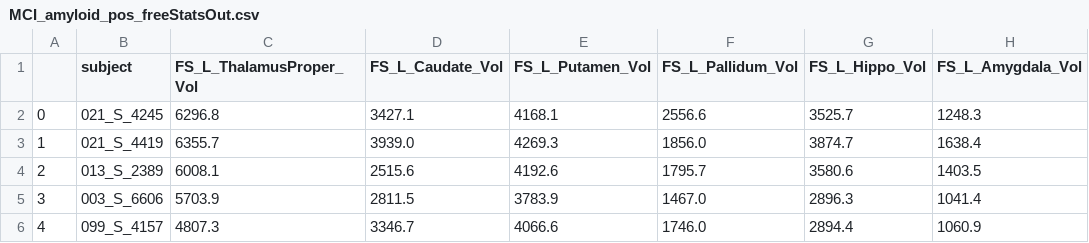
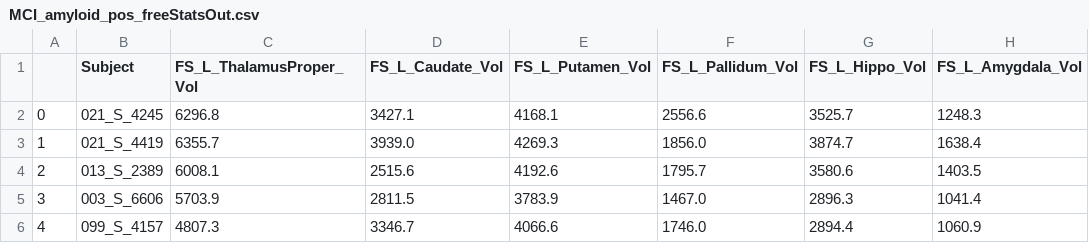
Before and after one commit to ulysses1881826/neuroScript, a CSV file: csvFiles/MCI_amyloid_pos_freeStatsOut.csv, drawn as a sheet; only a part is shown; the diff names each change by its address in the sheet, - before the commit and + after, or states it on an @@ line.

```diff
--- a/csvFiles/MCI_amyloid_pos_freeStatsOut.csv
+++ b/csvFiles/MCI_amyloid_pos_freeStatsOut.csv
-B1: subject
+B1: Subject
```
Also changed, not shown: 4 other files.
